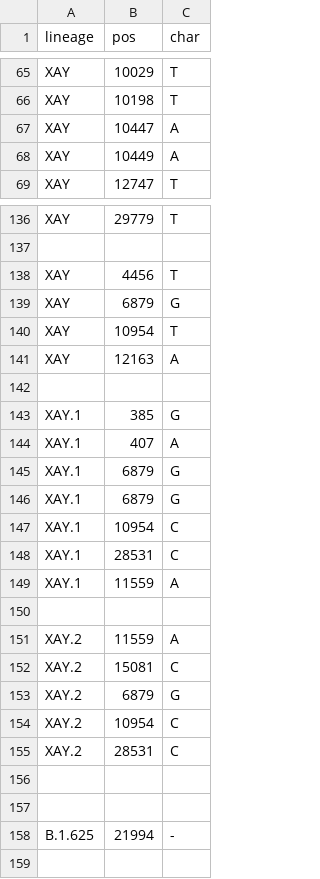
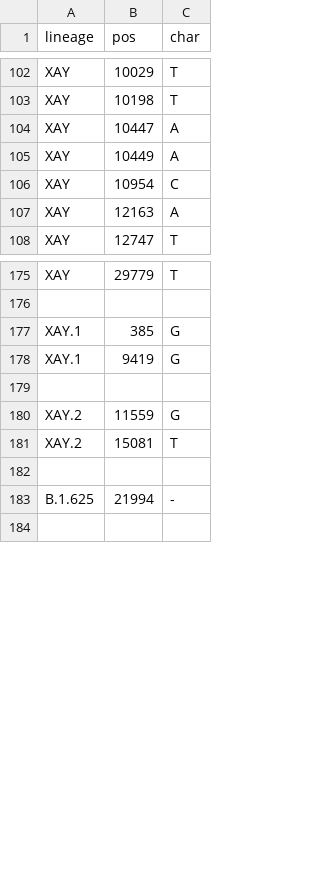
Before and after one commit to neherlab/nextclade_data_workflows, a TSV file: sars-cov-2/profiles/clades/lineage_overwrite.tsv, drawn as a sheet; only a part is shown, gaps mark what is left out; the diff covers the shown part only.

Commit message:
Update constraint and overwrite for release 2022-11-15

```diff
--- a/sars-cov-2/profiles/clades/lineage_overwrite.tsv
+++ b/sars-cov-2/profiles/clades/lineage_overwrite.tsv
@@ -68,2 +105,4 @@ XAY	10447	A
 XAY	10449	A
+XAY	10954	C
+XAY	12163	A
 XAY	12747	T
@@ -137,21 +176,7 @@ XAY	29779	T
 
-XAY	4456	T
-XAY	6879	G
-XAY	10954	T
-XAY	12163	A
+XAY.1	385	G
+XAY.1	9419	G
 
-XAY.1	385	G
-XAY.1	407	A
-XAY.1	6879	G
-XAY.1	6879	G
-XAY.1	10954	C
-XAY.1	28531	C
-XAY.1	11559	A
-
-XAY.2	11559	A
-XAY.2	15081	C
-XAY.2	6879	G
-XAY.2	10954	C
-XAY.2	28531	C
-
+XAY.2	11559	G
+XAY.2	15081	T
 
```
Also changed, not shown: 37 added rows and 1 edited cell elsewhere in this file, 1 other file.
